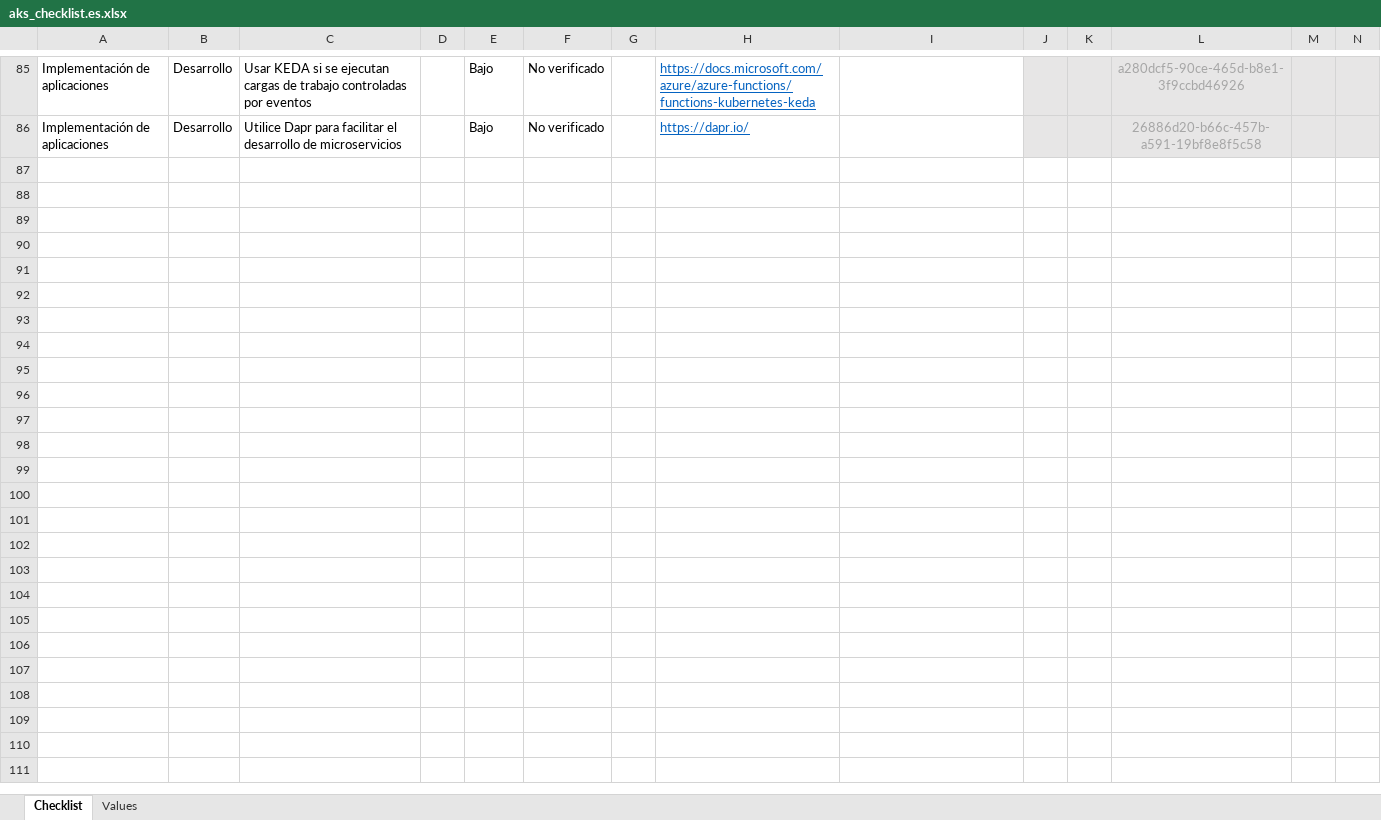
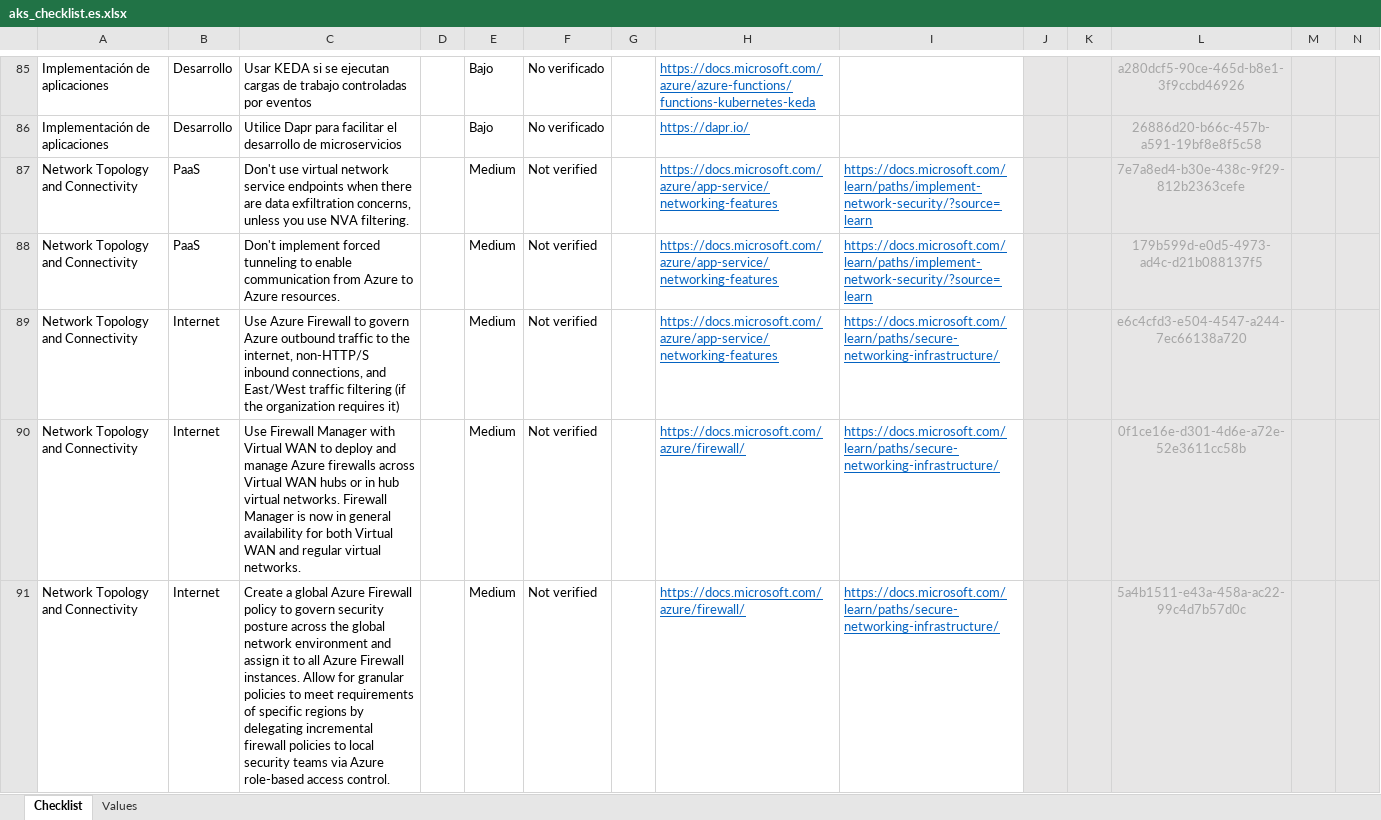
Before and after one commit to Azure/review-checklists, an Excel workbook: spreadsheet/aks_checklist.es.xlsx, sheet Checklist, drawn as a sheet; only a part is shown, gaps mark what is left out; values as stored, in another font and other column widths than the file's, no borders; conditional formats not drawn; rows hold the shown columns only; the diff covers the shown part only; the diff names each change by its address in the sheet, - before the commit and + after, or states it on an @@ line.

```diff
--- a/spreadsheet/aks_checklist.es.xlsx (sheet Checklist)
+++ b/spreadsheet/aks_checklist.es.xlsx (sheet Checklist)
+row 87: Network Topology and Connectivity | PaaS | Don't use virtual network service endpoints when there are data exfiltration concerns, unless you use NVA filtering. |  | Medium | Not verified |  | https://docs.microsoft.com/azure/app-service/networking-features | https://docs.microsoft.com/learn/paths/implement-network-security/?source=learn |  |  | 7e7a8ed4-b30e-438c-9f29-812b2363cefe
+row 88: Network Topology and Connectivity | PaaS | Don't implement forced tunneling to enable communication from Azure to Azure resources. |  | Medium | Not verified |  | https://docs.microsoft.com/azure/app-service/networking-features | https://docs.microsoft.com/learn/paths/implement-network-security/?source=learn |  |  | 179b599d-e0d5-4973-ad4c-d21b088137f5
+row 89: Network Topology and Connectivity | Internet | Use Azure Firewall to govern Azure outbound traffic to the internet, non-HTTP/S inbound connections, and East/West traffic filtering (if the organization requires it) |  | Medium | Not verified |  | https://docs.microsoft.com/azure/app-service/networking-features | https://docs.microsoft.com/learn/paths/secure-networking-infrastructure/ |  |  | e6c4cfd3-e504-4547-a244-7ec66138a720
+row 90: Network Topology and Connectivity | Internet | Use Firewall Manager with Virtual WAN to deploy and manage Azure firewalls across Virtual WAN hubs or in hub virtual networks. Firewall Manager is now in general availability for both Virtual WAN and regular virtual networks. |  | Medium | Not verified |  | https://docs.microsoft.com/azure/firewall/ | https://docs.microsoft.com/learn/paths/secure-networking-infrastructure/ |  |  | 0f1ce16e-d301-4d6e-a72e-52e3611cc58b
+row 91: Network Topology and Connectivity | Internet | Create a global Azure Firewall policy to govern security posture across the global network environment and assign it to all Azure Firewall instances. Allow for granular policies to meet requirements of specific regions by delegating incremental firewall policies to local security teams via Azure role-based access control. |  | Medium | Not verified |  | https://docs.microsoft.com/azure/firewall/ | https://docs.microsoft.com/learn/paths/secure-networking-infrastructure/ |  |  | 5a4b1511-e43a-458a-ac22-99c4d7b57d0c
```
Also changed, not shown: 104 added rows and 2 edited cells elsewhere in this sheet, spreadsheet/aks_checklist.ja.xlsx, spreadsheet/aks_checklist.ko.xlsx, 6 other files.
